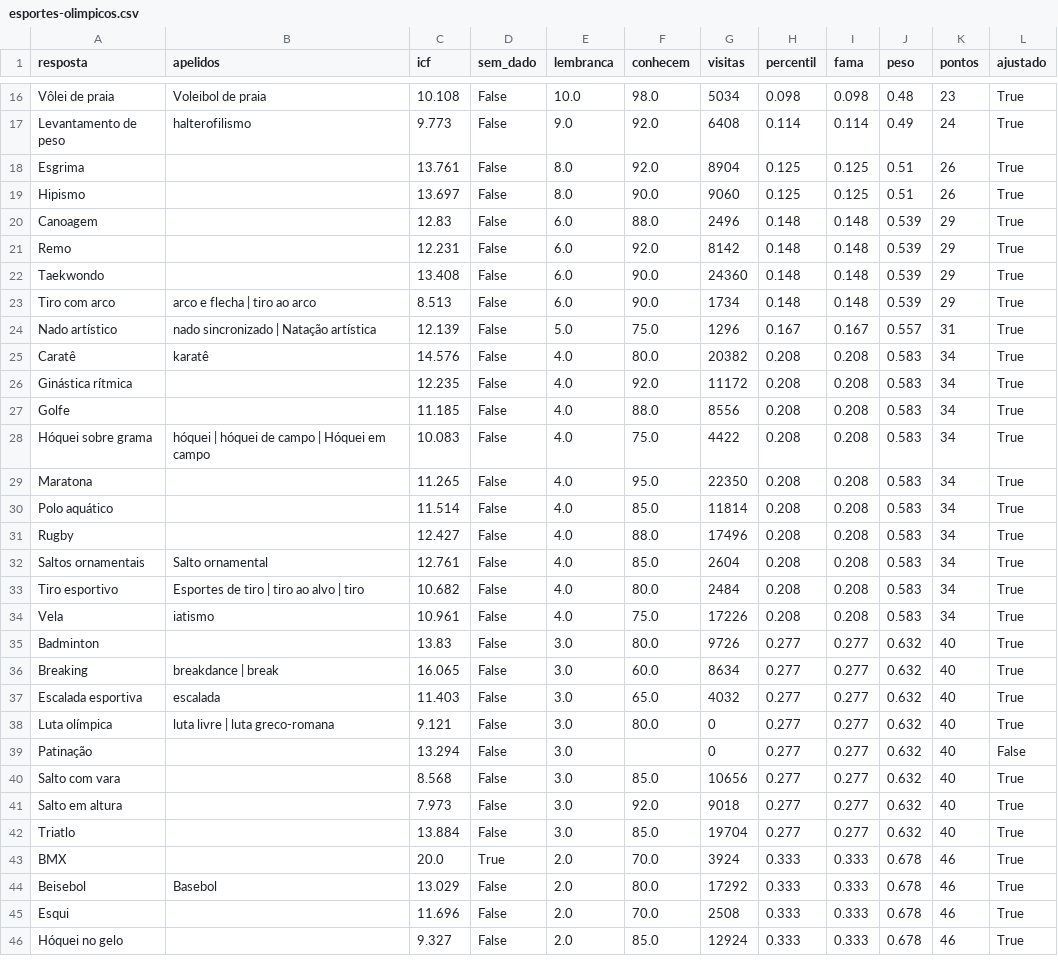
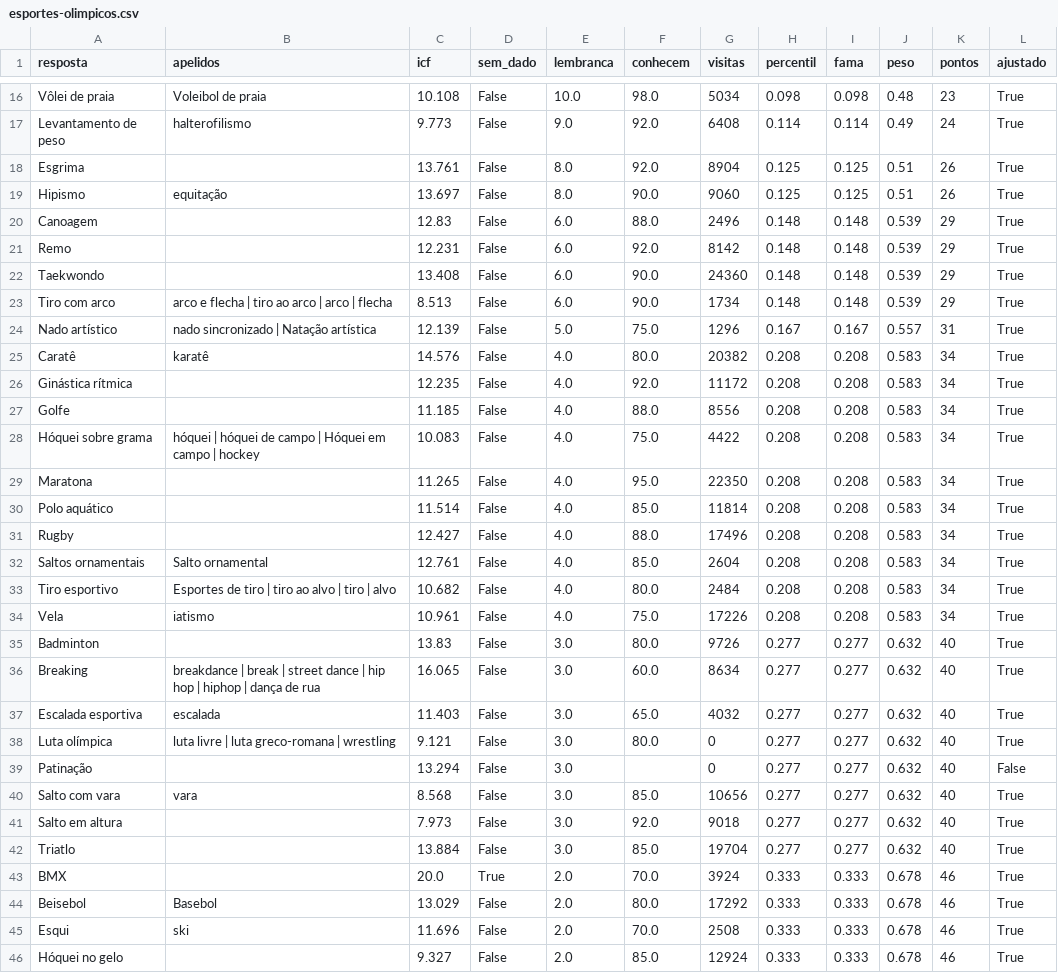
Before and after one commit to pedro1ace/nichoojogo, a CSV file: dados/pesos/revisao/esportes-olimpicos.csv, drawn as a sheet; only a part is shown, gaps mark what is left out; the diff covers the shown part only.

```diff
--- a/dados/pesos/revisao/esportes-olimpicos.csv
+++ b/dados/pesos/revisao/esportes-olimpicos.csv
@@ -18,3 +18,3 @@ Levantamento de peso,halterofilismo,9.773,False,9.0,92.0,6408,0.114,0.114,0.49,2
 Esgrima,,13.761,False,8.0,92.0,8904,0.125,0.125,0.51,26,True
-Hipismo,,13.697,False,8.0,90.0,9060,0.125,0.125,0.51,26,True
+Hipismo,equitação,13.697,False,8.0,90.0,9060,0.125,0.125,0.51,26,True
 Canoagem,,12.83,False,6.0,88.0,2496,0.148,0.148,0.539,29,True
@@ -22,3 +22,3 @@ Remo,,12.231,False,6.0,92.0,8142,0.148,0.148,0.539,29,True
 Taekwondo,,13.408,False,6.0,90.0,24360,0.148,0.148,0.539,29,True
-Tiro com arco,arco e flecha | tiro ao arco,8.513,False,6.0,90.0,1734,0.148,0.148,0.539,29,True
+Tiro com arco,arco e flecha | tiro ao arco | arco | flecha,8.513,False,6.0,90.0,1734,0.148,0.148,0.539,29,True
 Nado artístico,nado sincronizado | Natação artística,12.139,False,5.0,75.0,1296,0.167,0.167,0.557,31,True
@@ -27,3 +27,3 @@ Ginástica rítmica,,12.235,False,4.0,92.0,11172,0.208,0.208,0.583,34,True
 Golfe,,11.185,False,4.0,88.0,8556,0.208,0.208,0.583,34,True
-Hóquei sobre grama,hóquei | hóquei de campo | Hóquei em campo,10.083,False,4.0,75.0,4422,0.208,0.208,0.583,34,True
+Hóquei sobre grama,hóquei | hóquei de campo | Hóquei em campo | hockey,10.083,False,4.0,75.0,4422,0.208,0.208,0.583,34,True
 Maratona,,11.265,False,4.0,95.0,22350,0.208,0.208,0.583,34,True
@@ -32,10 +32,10 @@ Rugby,,12.427,False,4.0,88.0,17496,0.208,0.208,0.583,34,True
 Saltos ornamentais,Salto ornamental,12.761,False,4.0,85.0,2604,0.208,0.208,0.583,34,True
-Tiro esportivo,Esportes de tiro | tiro ao alvo | tiro,10.682,False,4.0,80.0,2484,0.208,0.208,0.583,34,True
+Tiro esportivo,Esportes de tiro | tiro ao alvo | tiro | alvo,10.682,False,4.0,80.0,2484,0.208,0.208,0.583,34,True
 Vela,iatismo,10.961,False,4.0,75.0,17226,0.208,0.208,0.583,34,True
 Badminton,,13.83,False,3.0,80.0,9726,0.277,0.277,0.632,40,True
-Breaking,breakdance | break,16.065,False,3.0,60.0,8634,0.277,0.277,0.632,40,True
+Breaking,breakdance | break | street dance | hip hop | hiphop | dança de rua,16.065,False,3.0,60.0,8634,0.277,0.277,0.632,40,True
 Escalada esportiva,escalada,11.403,False,3.0,65.0,4032,0.277,0.277,0.632,40,True
-Luta olímpica,luta livre | luta greco-romana,9.121,False,3.0,80.0,0,0.277,0.277,0.632,40,True
+Luta olímpica,luta livre | luta greco-romana | wrestling,9.121,False,3.0,80.0,0,0.277,0.277,0.632,40,True
 Patinação,,13.294,False,3.0,,0,0.277,0.277,0.632,40,False
-Salto com vara,,8.568,False,3.0,85.0,10656,0.277,0.277,0.632,40,True
+Salto com vara,vara,8.568,False,3.0,85.0,10656,0.277,0.277,0.632,40,True
 Salto em altura,,7.973,False,3.0,92.0,9018,0.277,0.277,0.632,40,True
@@ -44,3 +44,3 @@ BMX,,20.0,True,2.0,70.0,3924,0.333,0.333,0.678,46,True
 Beisebol,Basebol,13.029,False,2.0,80.0,17292,0.333,0.333,0.678,46,True
-Esqui,,11.696,False,2.0,70.0,2508,0.333,0.333,0.678,46,True
+Esqui,ski,11.696,False,2.0,70.0,2508,0.333,0.333,0.678,46,True
 Hóquei no gelo,,9.327,False,2.0,85.0,12924,0.333,0.333,0.678,46,True
```
Also changed, not shown: 6 edited cells elsewhere in this file, dados/pesos/revisao/coisas-que-brilham-no-ceu.csv, dados/pesos/revisao/girias-brasileiras.csv, 18 other files.
